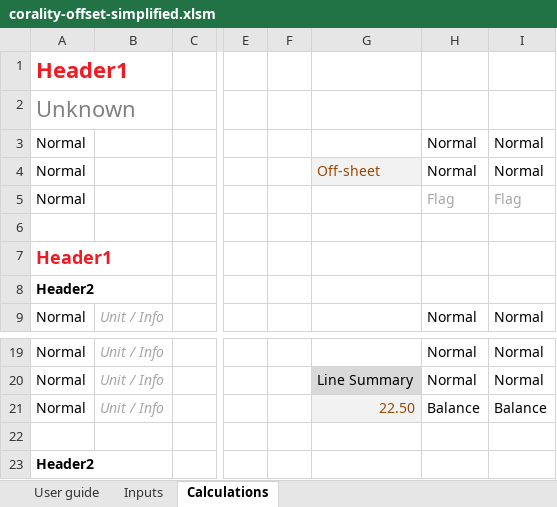
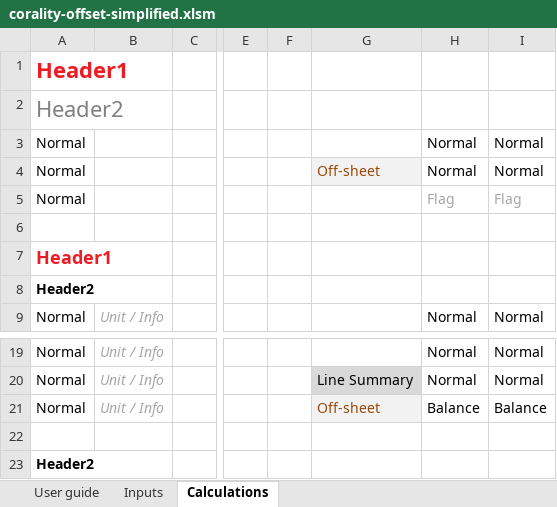
Before and after one commit to tlevine/schabasquab, an Excel workbook: examples/corality-offset-simplified.xlsm, sheet Calculations, drawn as a sheet; only a part is shown, gaps mark what is left out; values as stored, in another font and other column widths than the file's, no borders; charts and pictures and conditional formats not drawn; the diff names each change by its address in the sheet, - before the commit and + after, or states it on an @@ line.

Commit message:
corality unknown removal

```diff
--- a/examples/corality-offset-simplified.xlsm (sheet Calculations)
+++ b/examples/corality-offset-simplified.xlsm (sheet Calculations)
-A2: Unknown
+A2: Header2
-G21: 22.50
+G21: Off-sheet
```
Also changed, not shown: sheet Inputs, charts or pictures, 2 other files.
